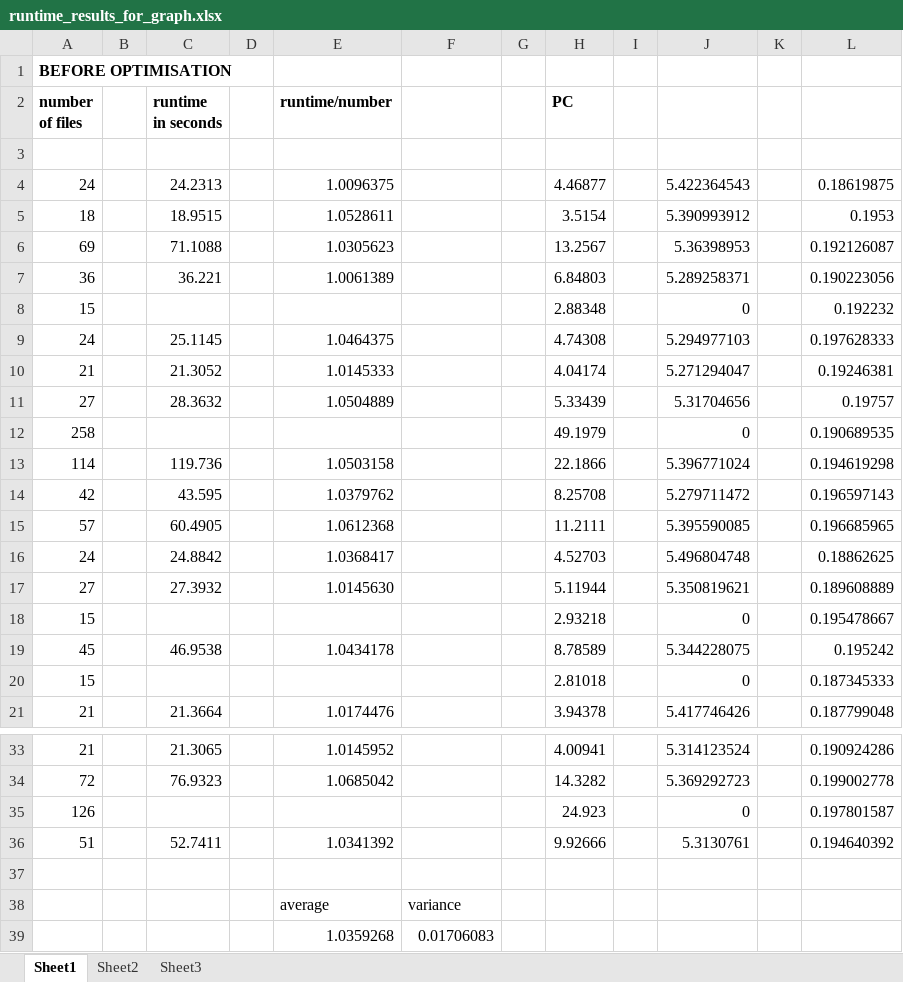
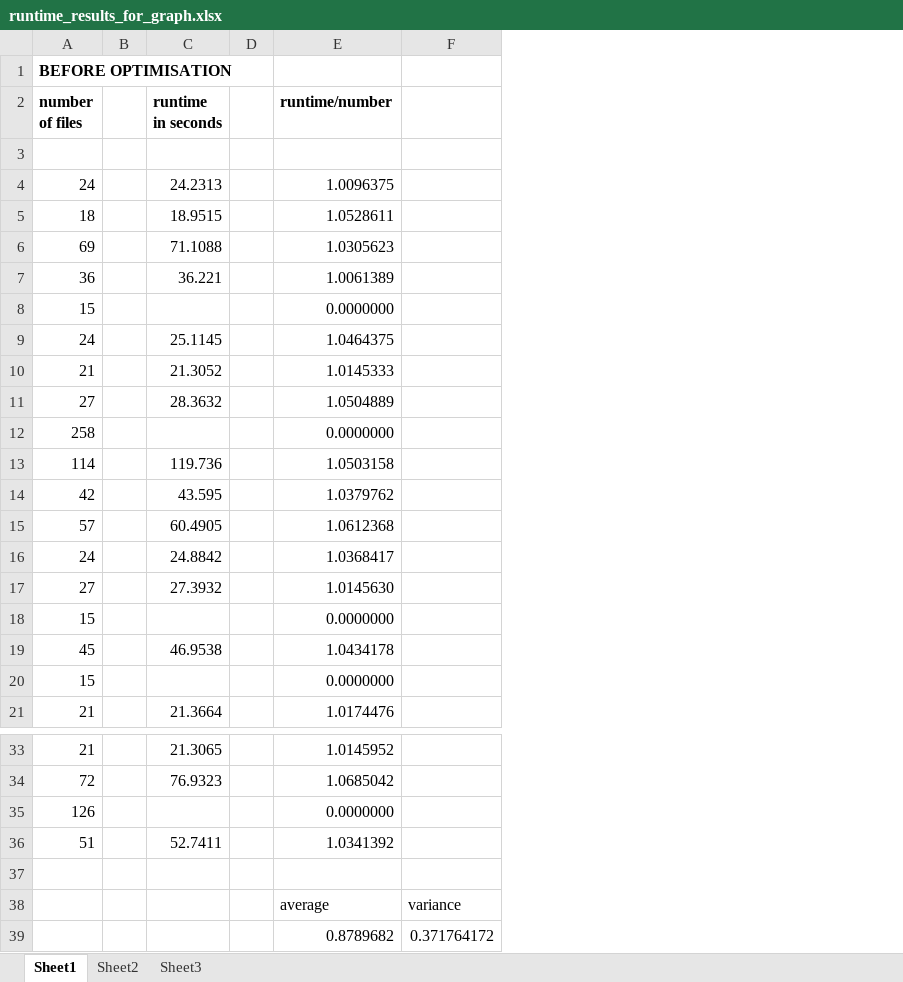
Before and after one commit to wingggg/FYP_final, an Excel workbook: data_pi/bcode/perf_data_backup/runtime_results_for_graph.xlsx, sheet Sheet1, drawn as a sheet; only a part is shown, gaps mark what is left out; values as stored, in another font and other column widths than the file's, no borders; removed rows and columns are numbered as before the commit, all else as after; the diff names each change by its address in the sheet, - before the commit and + after, or states it on an @@ line.

```diff
--- a/data_pi/bcode/perf_data_backup/runtime_results_for_graph.xlsx (sheet Sheet1)
+++ b/data_pi/bcode/perf_data_backup/runtime_results_for_graph.xlsx (sheet Sheet1)
-column G, empty
-column H (PC), rows 4-21: 4.46877 | 3.5154 | 13.2567 | 6.84803 | 2.88348 | 4.74308 | 4.04174 | 5.33439 | 49.1979 | 22.1866 | 8.25708 | 11.2111 | 4.52703 | 5.11944 | 2.93218 | 8.78589 | 2.81018 | 3.94378; rows 33-36: 4.00941 | 14.3282 | 24.923 | 9.92666
-column I, empty
-column J, rows 4-21: 5.422364543 | 5.390993912 | 5.36398953 | 5.289258371 | 0 | 5.294977103 | 5.271294047 | 5.31704656 | 0 | 5.396771024 | 5.279711472 | 5.395590085 | 5.496804748 | 5.350819621 | 0 | 5.344228075 | 0 | 5.417746426; rows 33-36: 5.314123524 | 5.369292723 | 0 | 5.3130761
-column K, empty
-column L, rows 4-21: 0.18619875 | 0.1953 | 0.192126087 | 0.190223056 | 0.192232 | 0.197628333 | 0.19246381 | 0.19757 | 0.190689535 | 0.194619298 | 0.196597143 | 0.196685965 | 0.18862625 | 0.189608889 | 0.195478667 | 0.195242 | 0.187345333 | 0.187799048; rows 33-36: 0.190924286 | 0.199002778 | 0.197801587 | 0.194640392
-E8 (runtime/number): (empty)
+E8 (runtime/number): 0.0000000
-E12 (runtime/number): (empty)
+E12 (runtime/number): 0.0000000
-E18 (runtime/number): (empty)
+E18 (runtime/number): 0.0000000
-E20 (runtime/number): (empty)
+E20 (runtime/number): 0.0000000
-E35 (runtime/number): (empty)
+E35 (runtime/number): 0.0000000
-row 39:  |  |  |  | 1.0359268 | 0.01706083
+row 39:  |  |  |  | 0.8789682 | 0.371764172
```
Also changed, not shown: 5 other files.
